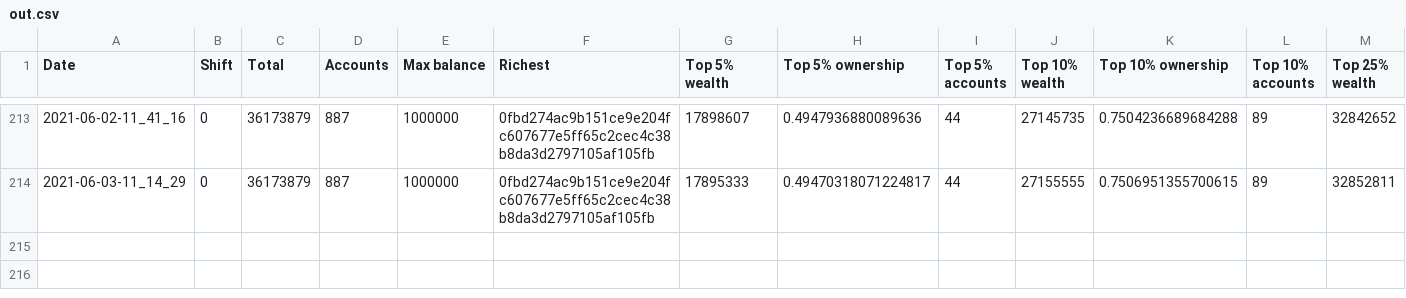
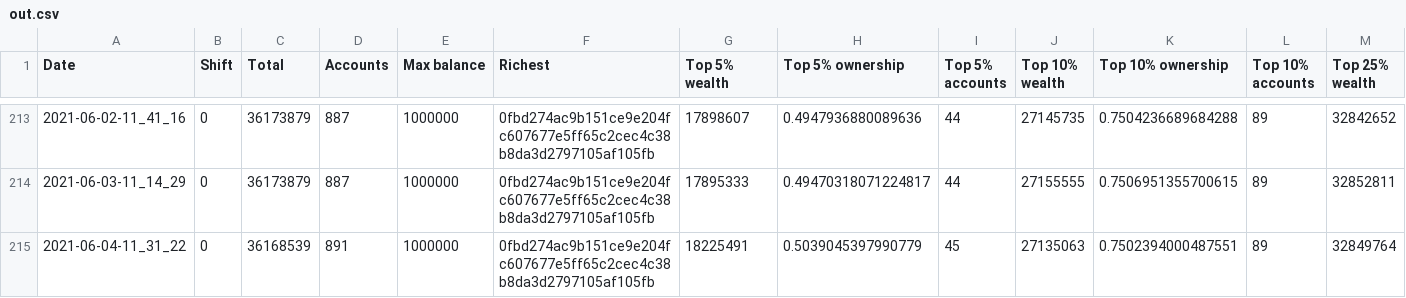
Before and after one commit to itsnikhil/tnb-analysis, a CSV file: out.csv, drawn as a sheet; only a part is shown, gaps mark what is left out; rows hold the shown columns only; the diff names each change by its address in the sheet, - before the commit and + after, or states it on an @@ line.

```diff
--- a/out.csv
+++ b/out.csv
+row 215: 2021-06-04-11_31_22 | 0 | 36168539 | 891 | 1000000 | 0fbd274ac9b151ce9e204fc607677e5ff65c2cec4c38b8da3d2797105af105fb | 18225491 | 0.5039045397990779 | 45 | 27135063 | 0.7502394000487551 | 89 | 32849764
```
Also changed, not shown: 9 other files.
